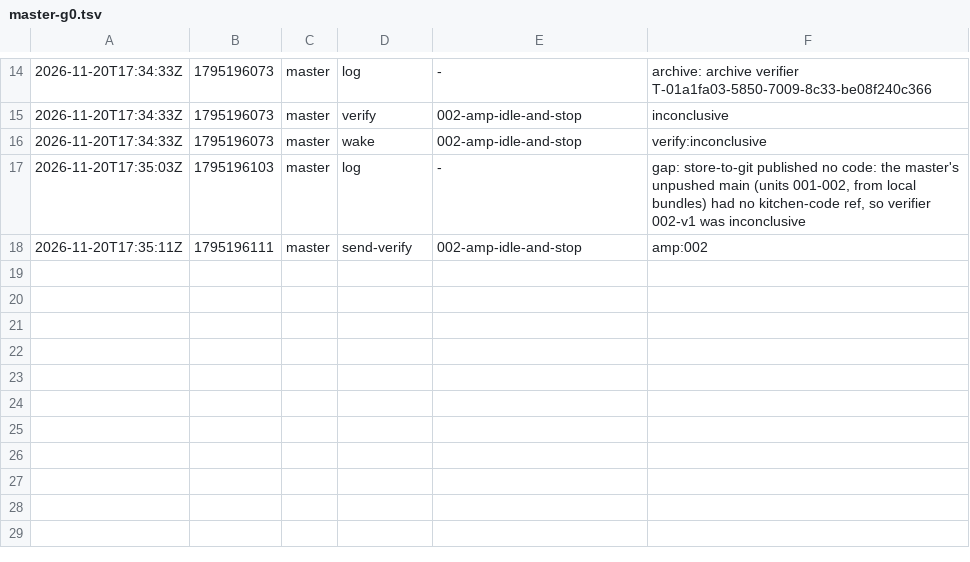
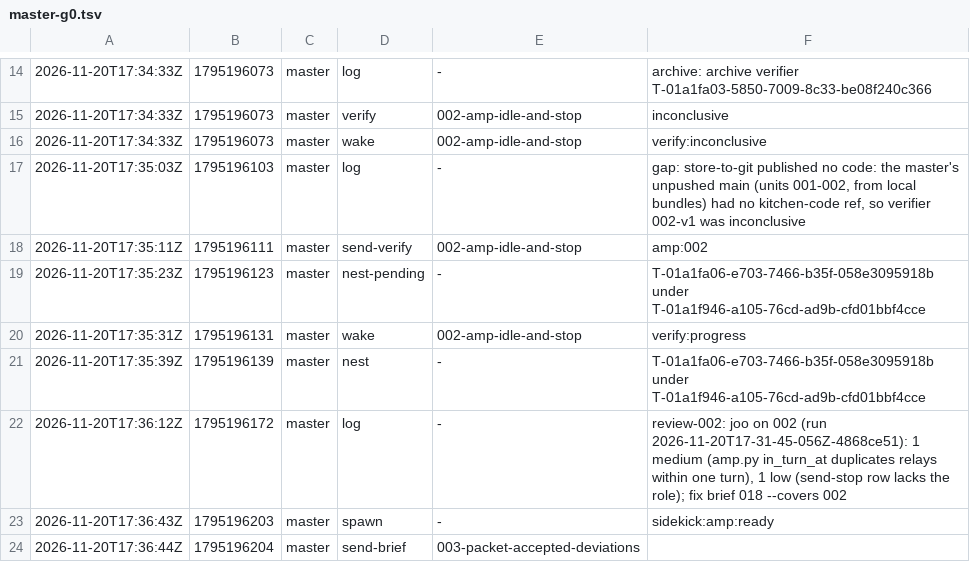
Before and after one commit to br1anchen/open-pstack, a TSV file: events/master-g0.tsv, drawn as a sheet; only a part is shown, gaps mark what is left out; the diff names each change by its address in the sheet, - before the commit and + after, or states it on an @@ line.

Commit message:
kitchen: master publishes 7 files
Co-authored-by: Brian Chen <brianchen8990@gmail.com>

```diff
--- a/events/master-g0.tsv
+++ b/events/master-g0.tsv
+row 19: 2026-11-20T17:35:23Z | 1795196123 | master | nest-pending | - | T-01a1fa06-e703-7466-b35f-058e3095918b under T-01a1f946-a105-76cd-ad9b-cfd01bbf4cce
+row 20: 2026-11-20T17:35:31Z | 1795196131 | master | wake | 002-amp-idle-and-stop | verify:progress
+row 21: 2026-11-20T17:35:39Z | 1795196139 | master | nest | - | T-01a1fa06-e703-7466-b35f-058e3095918b under T-01a1f946-a105-76cd-ad9b-cfd01bbf4cce
+row 22: 2026-11-20T17:36:12Z | 1795196172 | master | log | - | review-002: joo on 002 (run 2026-11-20T17-31-45-056Z-4868ce51): 1 medium (amp.py in_turn_at duplicates relays within one turn), 1 low (send-stop row lacks the role); fix brief 018 --covers 002
+row 23: 2026-11-20T17:36:43Z | 1795196203 | master | spawn | - | sidekick:amp:ready
+row 24: 2026-11-20T17:36:44Z | 1795196204 | master | send-brief | 003-packet-accepted-deviations
```
Also changed, not shown: decisions.tsv, nest-pending.tsv, 4 other files.
